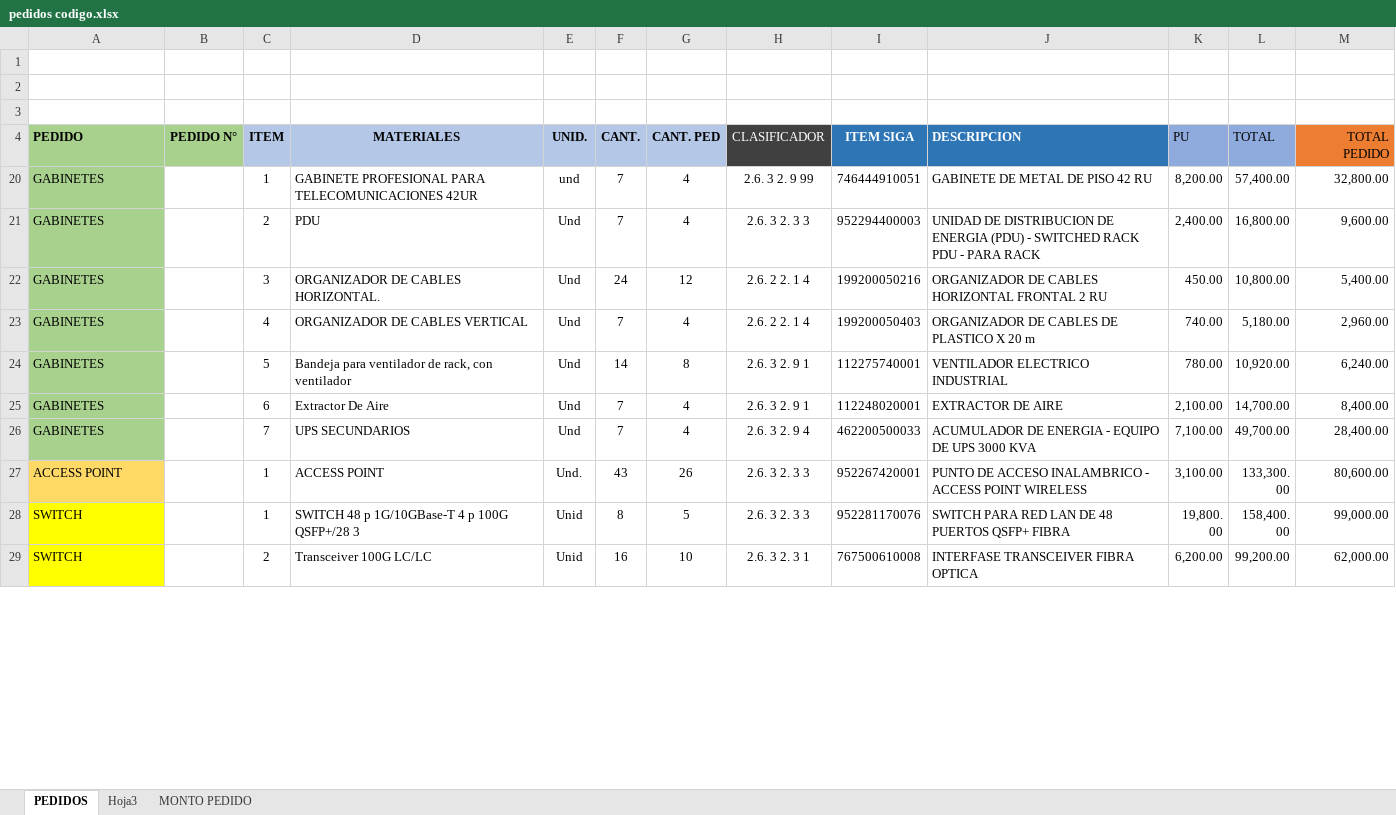
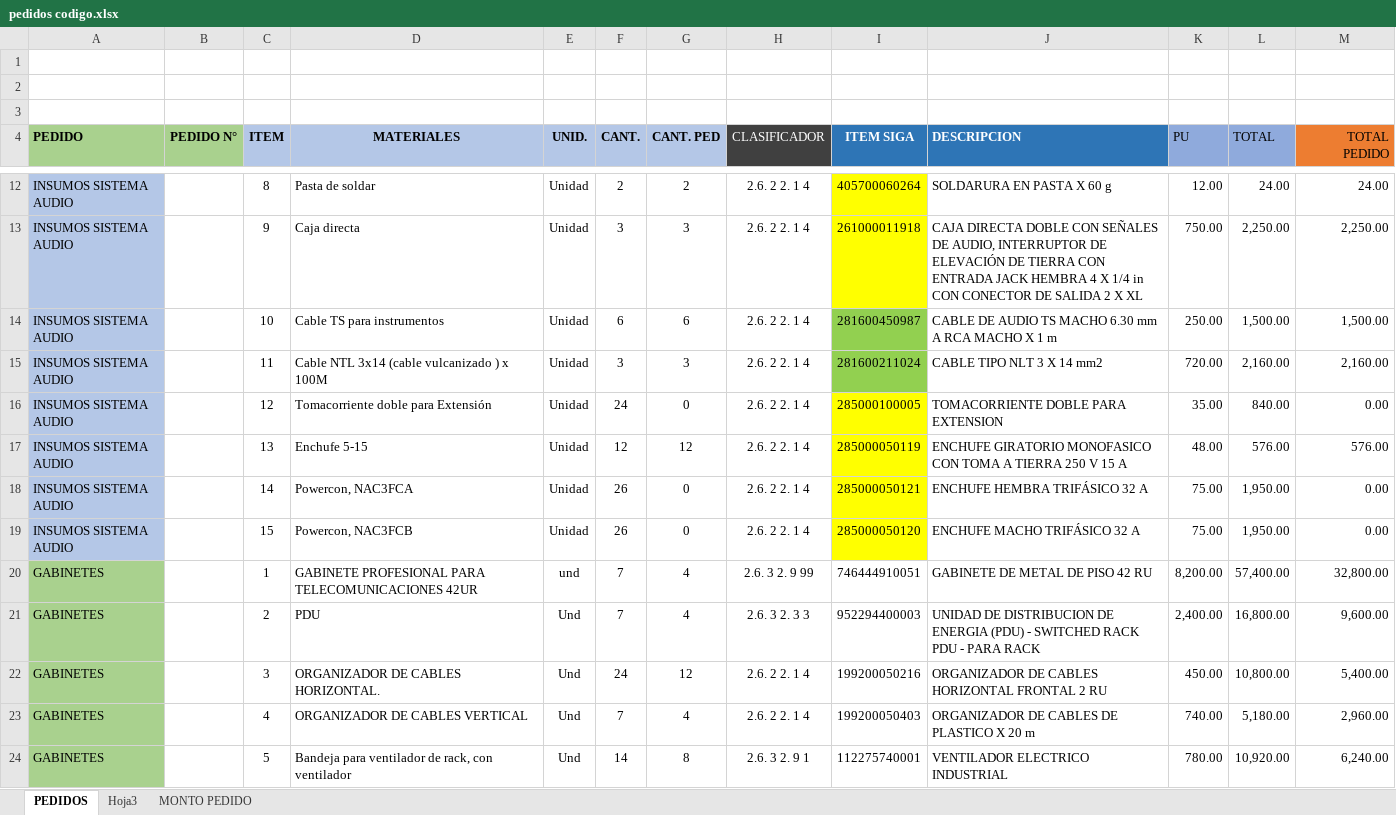
Before and after one commit to mrlivano/TIC-PALACIO, an Excel workbook: pedidos codigo.xlsx, sheet PEDIDOS, drawn as a sheet; only a part is shown, gaps mark what is left out; the shorter side is filled out with more unchanged rows; values as stored, in another font and other column widths than the file's, no borders; table styles not drawn; the diff covers the shown part only; the diff names each change by its address in the sheet, - before the commit and + after, or states it on an @@ line.

```diff
--- a/pedidos codigo.xlsx (sheet PEDIDOS)
+++ b/pedidos codigo.xlsx (sheet PEDIDOS)
@@ row 12 unhidden: INSUMOS SISTEMA AUDIO |  | 8 | Pasta de soldar | Unidad | 2 | 2 | 2.6. 2 2. 1 4 | 405700060264 | SOLDARURA EN PASTA X 60 g | 12.00 | 24.00 | 24.00 @@
@@ row 13 unhidden: INSUMOS SISTEMA AUDIO |  | 9 | Caja directa | Unidad | 3 | 3 | 2.6. 2 2. 1 4 | 261000011918 | CAJA DIRECTA DOBLE CON SEÑALES DE AUDIO, INTERRUPTOR DE ELEVACIÓN DE TIERRA CON ENTRADA JACK HEMBRA 4 X 1/4 in CON CONECTOR DE SALIDA 2 X XL | 750.00 | 2,250.00 | 2,250.00 @@
@@ row 14 unhidden: INSUMOS SISTEMA AUDIO |  | 10 | Cable TS para instrumentos | Unidad | 6 | 6 | 2.6. 2 2. 1 4 | 281600450987 | CABLE DE AUDIO TS MACHO 6.30 mm A RCA MACHO X 1 m | 250.00 | 1,500.00 | 1,500.00 @@
@@ row 15 unhidden: INSUMOS SISTEMA AUDIO |  | 11 | Cable NTL 3x14 (cable vulcanizado ) x 100M | Unidad | 3 | 3 | 2.6. 2 2. 1 4 | 281600211024 | CABLE TIPO NLT 3 X 14 mm2 | 720.00 | 2,160.00 | 2,160.00 @@
@@ row 16 unhidden: INSUMOS SISTEMA AUDIO |  | 12 | Tomacorriente doble para Extensión | Unidad | 24 | 0 | 2.6. 2 2. 1 4 | 285000100005 | TOMACORRIENTE DOBLE PARA EXTENSION | 35.00 | 840.00 | 0.00 @@
@@ row 17 unhidden: INSUMOS SISTEMA AUDIO |  | 13 | Enchufe 5-15 | Unidad | 12 | 12 | 2.6. 2 2. 1 4 | 285000050119 | ENCHUFE GIRATORIO MONOFASICO CON TOMA A TIERRA 250 V 15 A | 48.00 | 576.00 | 576.00 @@
@@ row 18 unhidden: INSUMOS SISTEMA AUDIO |  | 14 | Powercon, NAC3FCA | Unidad | 26 | 0 | 2.6. 2 2. 1 4 | 285000050121 | ENCHUFE HEMBRA TRIFÁSICO 32 A | 75.00 | 1,950.00 | 0.00 @@
@@ row 19 unhidden: INSUMOS SISTEMA AUDIO |  | 15 | Powercon, NAC3FCB | Unidad | 26 | 0 | 2.6. 2 2. 1 4 | 285000050120 | ENCHUFE MACHO TRIFÁSICO 32 A | 75.00 | 1,950.00 | 0.00 @@
```
Also changed, not shown: 1 added row, 7 hidden or unhidden rows and 12 edited cells elsewhere in this sheet, sheet Hoja3, TIC MUNICIPALIDAD PALACIO/PARTIDAS PRESUPUESTO 2024.xlsx, 4 other files.
